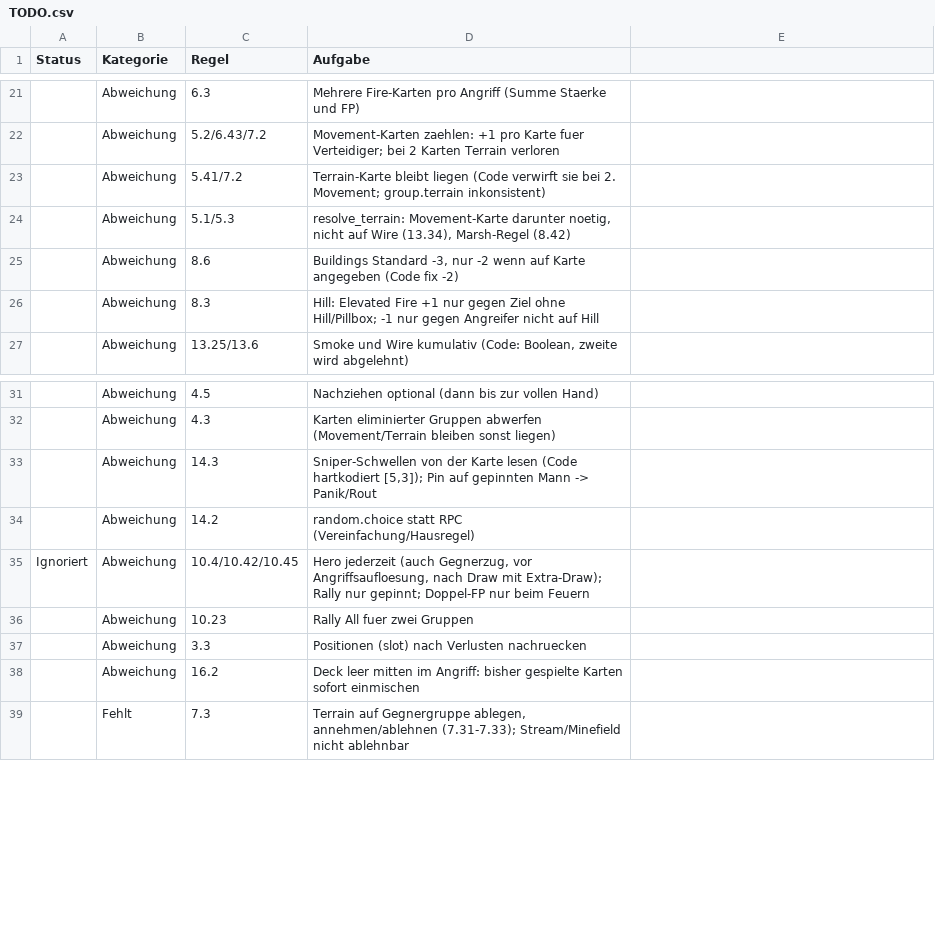
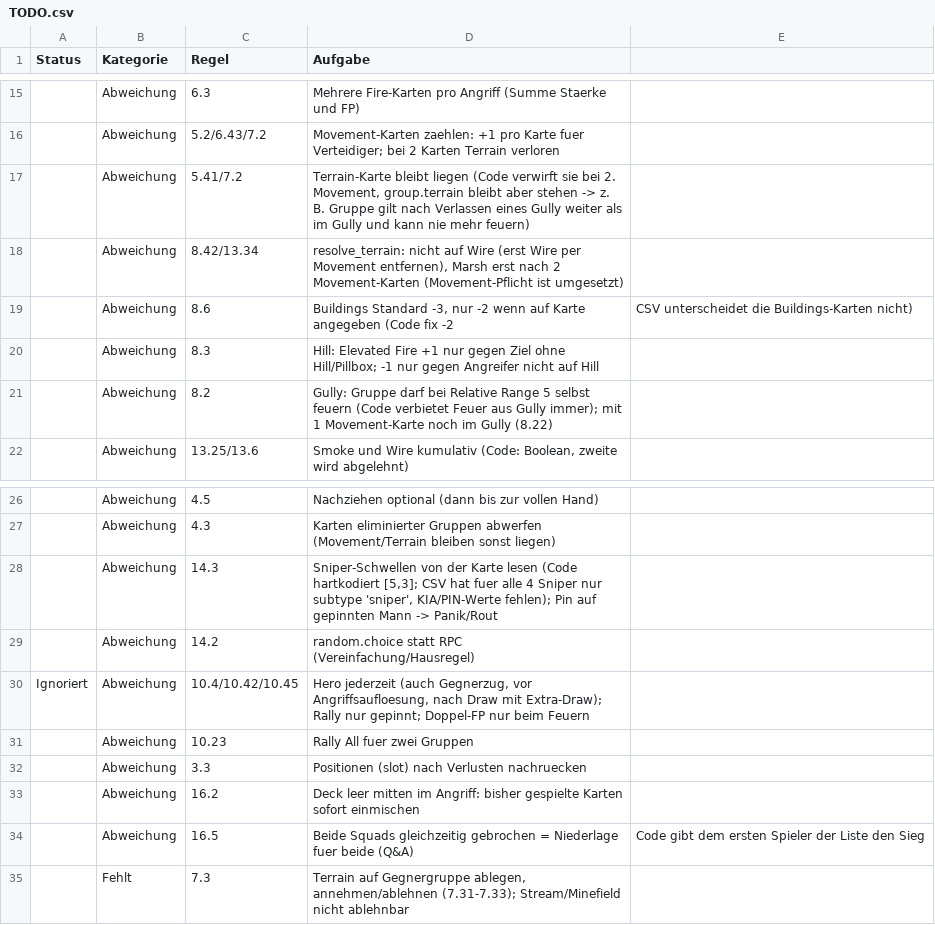
Before and after one commit to Ultimatthi/up-front, a CSV file: TODO.csv, drawn as a sheet; only a part is shown, gaps mark what is left out; addresses are those after the commit; the diff covers the shown part only; the diff names each change by its address in the sheet, - before the commit and + after, or states it on an @@ line.

```diff
--- a/TODO.csv
+++ b/TODO.csv
-D17 (Aufgabe): …bei 2. Movement; group.terrain inkonsistent)
+D17 (Aufgabe): …bei 2. Movement, group.terrain bleibt aber stehen -> z. B. Gruppe gilt nach Verlassen eines Gully weiter als im Gully und kann nie mehr feuern)
-C18 (Regel): 5.1/5.3
+C18 (Regel): 8.42/13.34
-D18 (Aufgabe): resolve_terrain: Movement-Karte darunter noetig, nicht auf Wire (13.34), Marsh-Regel (8.42)
+D18 (Aufgabe): resolve_terrain: nicht auf Wire (erst Wire per Movement entfernen), Marsh erst nach 2 Movement-Karten (Movement-Pflicht ist umgesetzt)
-D19 (Aufgabe): …(Code fix -2)
+D19 (Aufgabe): …(Code fix -2
-E19: (empty)
+E19: CSV unterscheidet die Buildings-Karten nicht)
+row 21:  | Abweichung | 8.2 | Gully: Gruppe darf bei Relative Range 5 selbst feuern (Code verbietet Feuer aus Gully immer); mit 1 Movement-Karte noch im Gully (8.22)
-D28 (Aufgabe): …(Code hartkodiert [5,3]); Pin auf…
+D28 (Aufgabe): …(Code hartkodiert [5,3]; CSV hat fuer alle 4 Sniper nur subtype 'sniper', KIA/PIN-Werte fehlen); Pin auf…
+row 34:  | Abweichung | 16.5 | Beide Squads gleichzeitig gebrochen = Niederlage fuer beide (Q&A) | Code gibt dem ersten Spieler der Liste den Sieg
```
Also changed, not shown: 1 added row, 9 removed rows and 9 edited cells elsewhere in this file.
